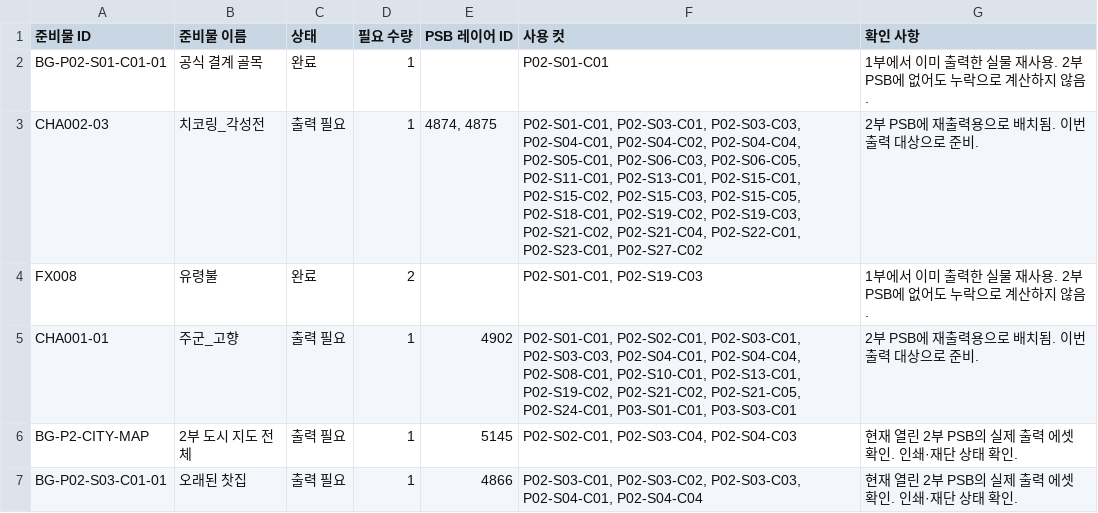
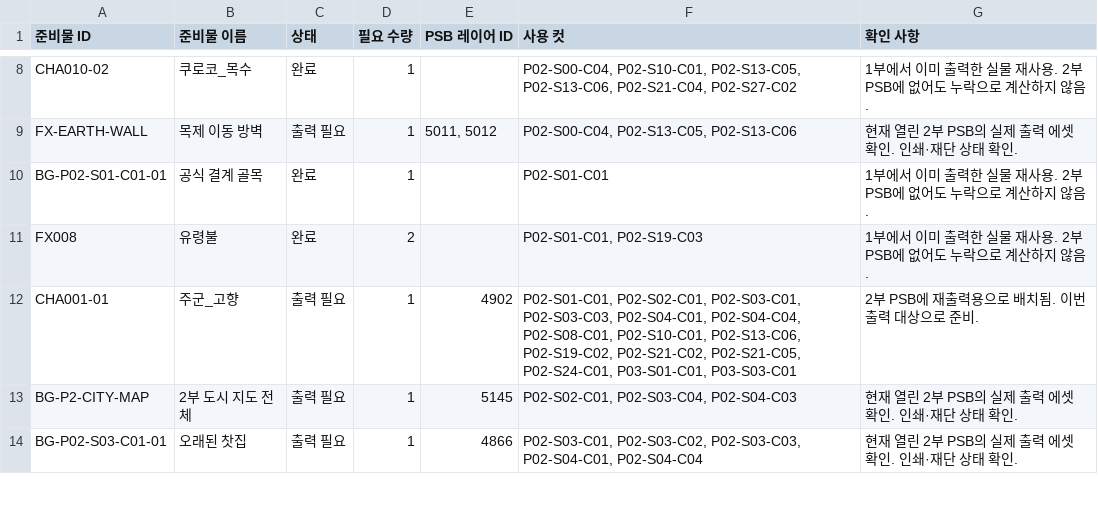
Before and after one commit to jmlee1-eng/nns-storyboard-viewer, a CSV file: preparation/psb-20261123/materials.csv, drawn as a sheet; only a part is shown, gaps mark what is left out; the diff covers the shown part only.

```diff
--- a/preparation/psb-20261123/materials.csv
+++ b/preparation/psb-20261123/materials.csv
@@ -2,5 +8,6 @@
+CHA010-02,쿠로코_목수,완료,1,,"P02-S00-C04, P02-S10-C01, P02-S13-C05, P02-S13-C06, P02-S21-C04, P02-S27-C02",1부에서 이미 출력한 실물 재사용. 2부 PSB에 없어도 누락으로 계산하지 않음.
+FX-EARTH-WALL,목제 이동 방벽,출력 필요,1,"5011, 5012","P02-S00-C04, P02-S13-C05, P02-S13-C06",현재 열린 2부 PSB의 실제 출력 에셋 확인. 인쇄·재단 상태 확인.
 BG-P02-S01-C01-01,공식 결계 골목,완료,1,,P02-S01-C01,1부에서 이미 출력한 실물 재사용. 2부 PSB에 없어도 누락으로 계산하지 않음.
-CHA002-03,치코링_각성전,출력 필요,1,"4874, 4875","P02-S01-C01, P02-S03-C01, P02-S03-C03, P02-S04-C01, P02-S04-C02, P02-S04-C04, P02-S05-C01, P02-S06-C03, P02-S06-C05, P02-S11-C01, P02-S13-C01, P02-S15-C01, P02-S15-C02, P02-S15-C03, P02-S15-C05, P02-S18-C01, P02-S19-C02, P02-S19-C03, P02-S21-C02, P02-S21-C04, P02-S22-C01, P02-S23-C01, P02-S27-C02",2부 PSB에 재출력용으로 배치됨. 이번 출력 대상으로 준비.
 FX008,유령불,완료,2,,"P02-S01-C01, P02-S19-C03",1부에서 이미 출력한 실물 재사용. 2부 PSB에 없어도 누락으로 계산하지 않음.
-CHA001-01,주군_고향,출력 필요,1,4902,"P02-S01-C01, P02-S02-C01, P02-S03-C01, P02-S03-C03, P02-S04-C01, P02-S04-C04, P02-S08-C01, P02-S10-C01, P02-S13-C01, P02-S19-C02, P02-S21-C02, P02-S21-C05, P02-S24-C01, P03-S01-C01, P03-S03-C01",2부 PSB에 재출력용으로 배치됨. 이번 출력 대상으로 준비.
+CHA001-01,주군_고향,출력 필요,1,4902,"P02-S01-C01, P02-S02-C01, P02-S03-C01, P02-S03-C03, P02-S04-C01, P02-S04-C04, P02-S08-C01, P02-S10-C01, P02-S13-C06, P02-S19-C02, P02-S21-C02, P02-S21-C05, P02-S24-C01, P03-S01-C01, P03-S03-C01",2부 PSB에 재출력용으로 배치됨. 이번 출력 대상으로 준비.
 BG-P2-CITY-MAP,2부 도시 지도 전체,출력 필요,1,5145,"P02-S02-C01, P02-S03-C04, P02-S04-C03",현재 열린 2부 PSB의 실제 출력 에셋 확인. 인쇄·재단 상태 확인.
```
Also changed, not shown: 8 added rows, 10 removed rows and 14 edited cells elsewhere in this file, 8 other files.
